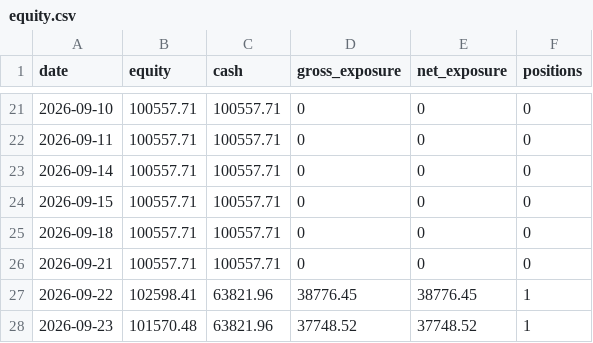
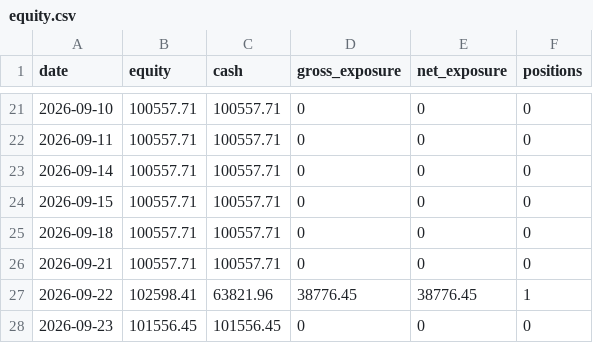
Before and after one commit to ConnorHampstead/claude-portfolio, a CSV file: state/equity.csv, drawn as a sheet; only a part is shown, gaps mark what is left out.

```diff
--- a/state/equity.csv
+++ b/state/equity.csv
@@ -27,2 +27,2 @@ date,equity,cash,gross_exposure,net_exposure,positions
 2026-09-22,102598.41,63821.96,38776.45,38776.45,1
-2026-09-23,101570.48,63821.96,37748.52,37748.52,1
+2026-09-23,101556.45,101556.45,0,0,0
```
Also changed, not shown: journal.csv, shadow.csv, 11 other files.
